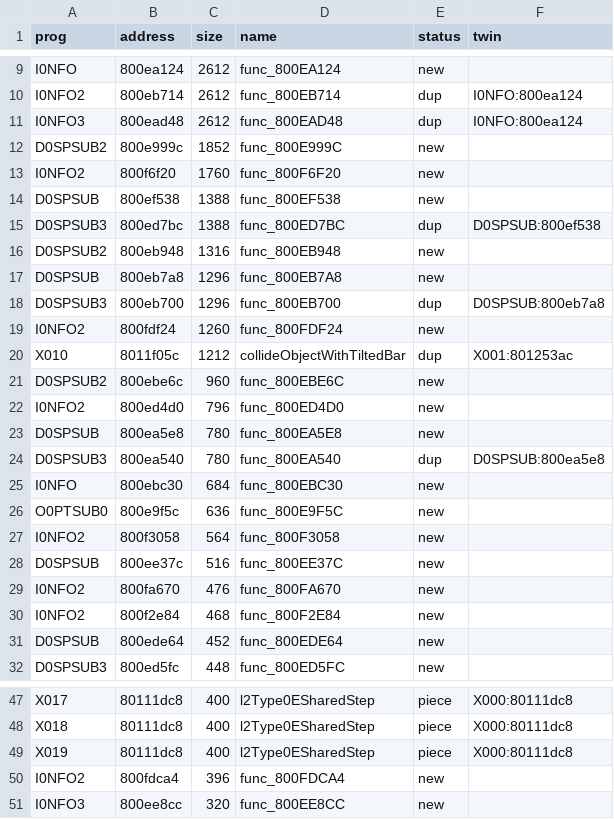
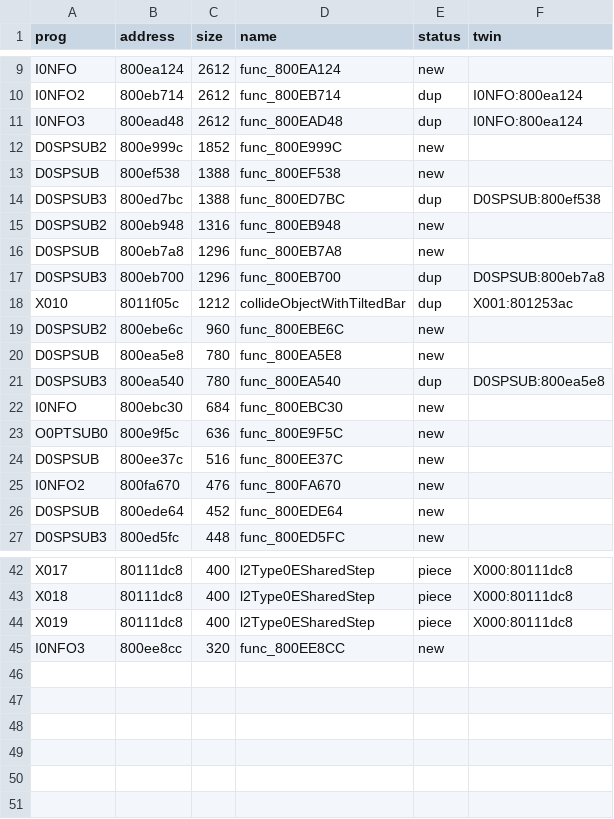
Before and after one commit to afsenovilla/Tombi-Decomp, a CSV file: notes/todo_areas.csv, drawn as a sheet; only a part is shown, gaps mark what is left out; the diff names each change by its address in the sheet, - before the commit and + after, or states it on an @@ line.

```diff
--- a/notes/todo_areas.csv
+++ b/notes/todo_areas.csv
-row 13: I0NFO2 | 800f6f20 | 1760 | func_800F6F20 | new
-row 19: I0NFO2 | 800fdf24 | 1260 | func_800FDF24 | new
-row 22: I0NFO2 | 800ed4d0 | 796 | func_800ED4D0 | new
-row 27: I0NFO2 | 800f3058 | 564 | func_800F3058 | new
-row 30: I0NFO2 | 800f2e84 | 468 | func_800F2E84 | new
-row 50: I0NFO2 | 800fdca4 | 396 | func_800FDCA4 | new
```
Also changed, not shown: 5 other files.
